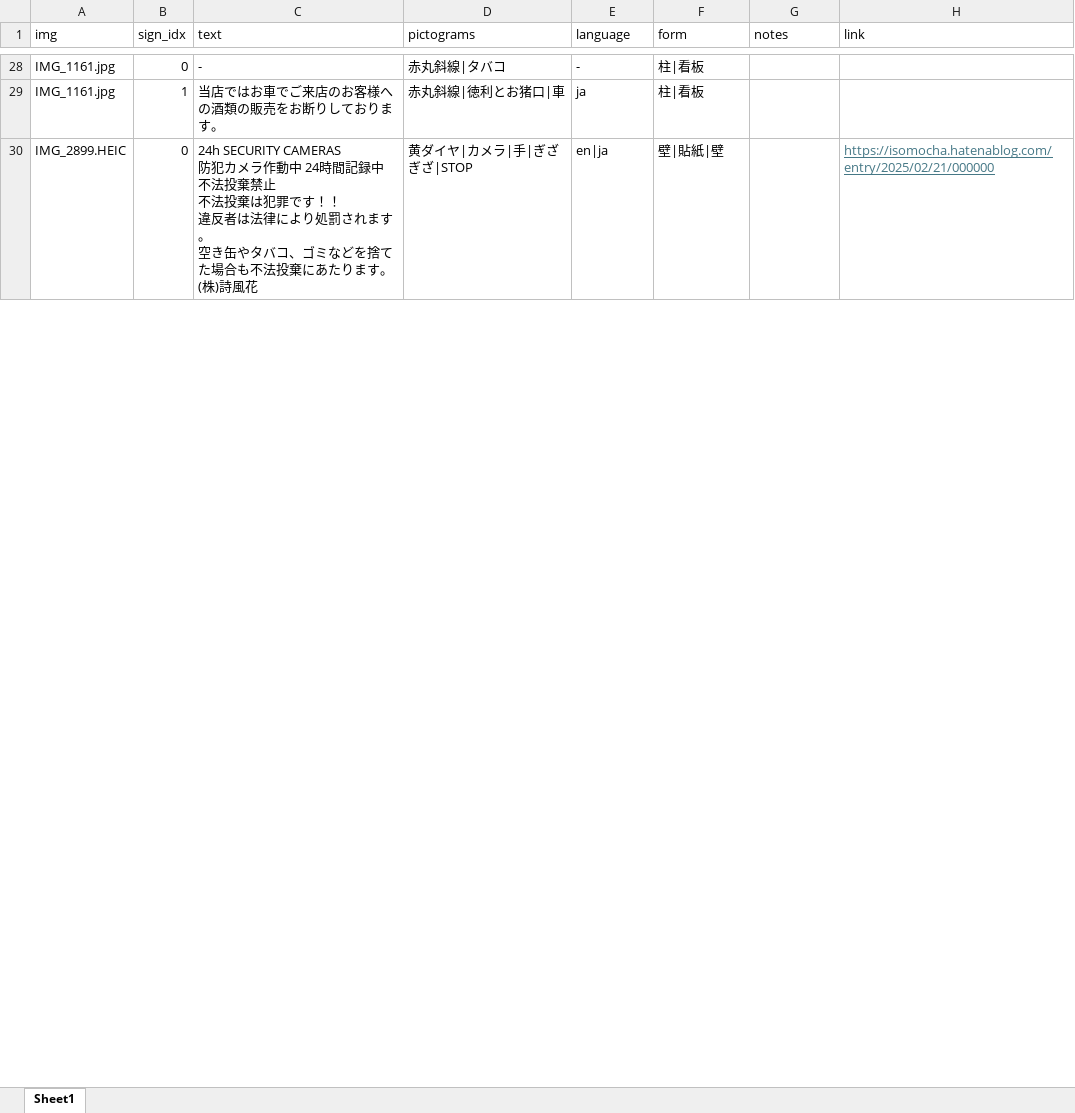
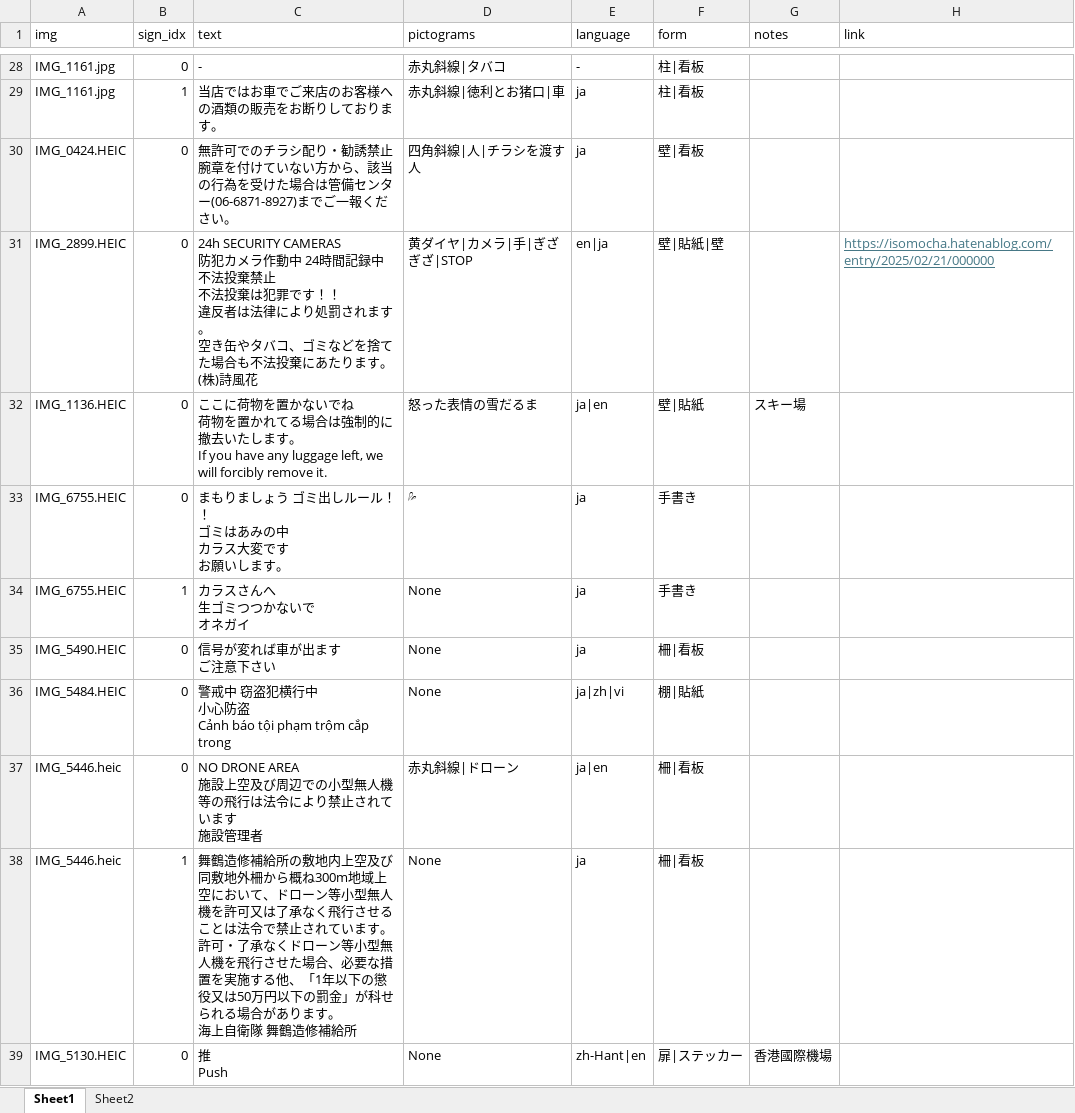
Before and after one commit to piijey/kanban, an Excel workbook: data_excel/tags.xlsx, sheet Sheet1, drawn as a sheet; only a part is shown, gaps mark what is left out; values as stored, in another font and other column widths than the file's, no borders; ↵ is a line break in a cell; the diff covers the shown part only; the diff names each change by its address in the sheet, - before the commit and + after, or states it on an @@ line.

```diff
--- a/data_excel/tags.xlsx (sheet Sheet1)
+++ b/data_excel/tags.xlsx (sheet Sheet1)
+sheet tab: Sheet2
+row 30: IMG_0424.HEIC | 0 | 無許可でのチラシ配り・勧誘禁止 ↵ 腕章を付けていない方から、該当の行為を受けた場合は管備センター(06-6871-8927)までご一報ください。 | 四角斜線|人|チラシを渡す人 | ja | 壁|看板
+row 32: IMG_1136.HEIC | 0 | ここに荷物を置かないでね ↵ 荷物を置かれてる場合は強制的に撤去いたします。 ↵ If you have any luggage left, we will forcibly remove it. | 怒った表情の雪だるま | ja|en | 壁|貼紙 | スキー場
+row 33: IMG_6755.HEIC | 0 | まもりましょう ゴミ出しルール！！ ↵ ゴミはあみの中 ↵ カラス大変です ↵ お願いします。 | 💦 | ja | 手書き
+row 34: IMG_6755.HEIC | 1 | カラスさんへ ↵ 生ゴミつつかないで ↵ オネガイ | None | ja | 手書き
+row 35: IMG_5490.HEIC | 0 | 信号が変れば車が出ます ↵ ご注意下さい | None | ja | 柵|看板
+row 36: IMG_5484.HEIC | 0 | 警戒中 窃盗犯横行中 ↵ 小心防盗 ↵ Cảnh báo tội phạm trộm cắp trong | None | ja|zh|vi | 棚|貼紙
+row 37: IMG_5446.heic | 0 | NO DRONE AREA ↵ 施設上空及び周辺での小型無人機等の飛行は法令により禁止されています ↵ 施設管理者 | 赤丸斜線|ドローン | ja|en | 柵|看板
+row 38: IMG_5446.heic | 1 | 舞鶴造修補給所の敷地内上空及び同敷地外柵から概ね300m地域上空において、ドローン等小型無人機を許可又は了承なく飛行させることは法令で禁止されています。 ↵ 許可・了承なくドローン等小型無人機を飛行させた場合、必要な措置を実施する他、「1年以下の懲役又は50万円以下の罰金」が科せられる場合があります。 ↵ 海上自衛隊 舞鶴造修補給所 | None | ja | 柵|看板
+row 39: IMG_5130.HEIC | 0 | 推 ↵ Push | None | zh-Hant|en | 扉|ステッカー | 香港國際機場
```
Also changed, not shown: 49 added rows, 8 removed rows and 8 edited cells elsewhere in this sheet, 47 other files.
